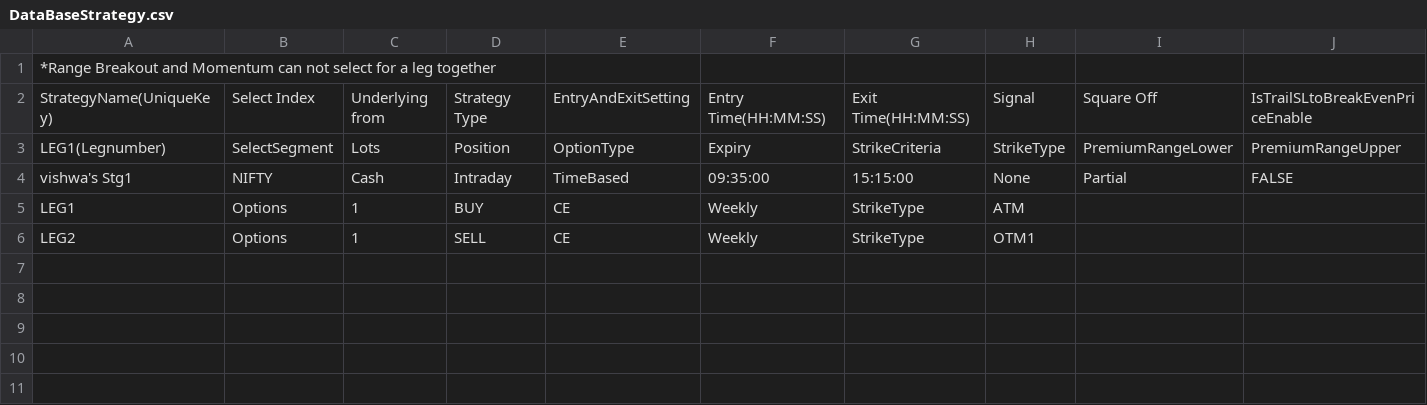
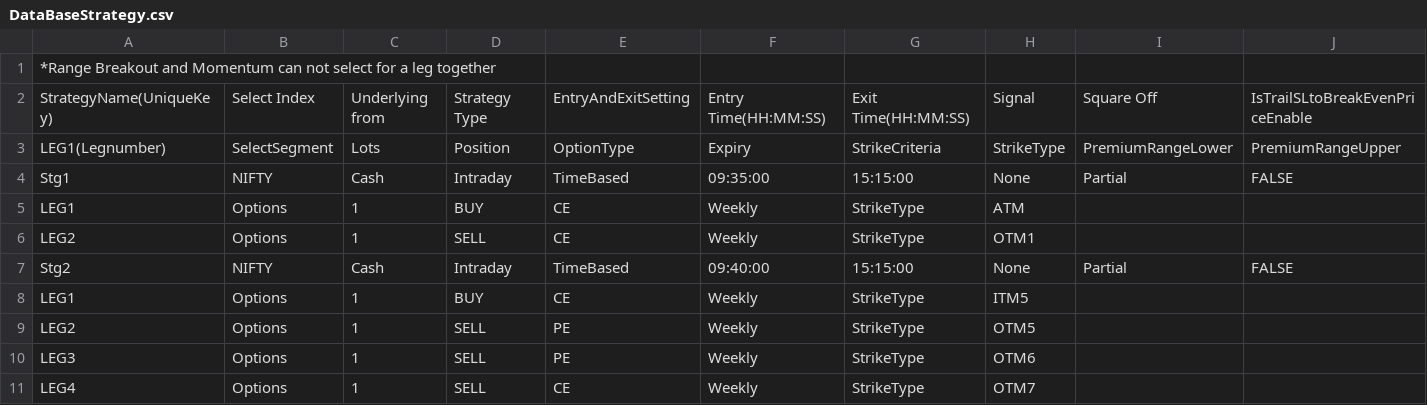
Before and after one commit to VishwaIKM/AlgoTerminal_Solution, a CSV file: UnitTest_Resources/DataBaseStrategy.csv, drawn as a sheet; only a part is shown; rows hold the shown columns only; the diff names each change by its address in the sheet, - before the commit and + after, or states it on an @@ line.

Commit message:
GUI DataGridView binding and design Update

```diff
--- a/UnitTest_Resources/DataBaseStrategy.csv
+++ b/UnitTest_Resources/DataBaseStrategy.csv
-A4: vishwa's Stg1
+A4: Stg1
+row 7: Stg2 | NIFTY | Cash | Intraday | TimeBased | 09:40:00 | 15:15:00 | None | Partial | FALSE
+row 8: LEG1 | Options | 1 | BUY | CE | Weekly | StrikeType | ITM5
+row 9: LEG2 | Options | 1 | SELL | PE | Weekly | StrikeType | OTM5
+row 10: LEG3 | Options | 1 | SELL | PE | Weekly | StrikeType | OTM6
+row 11: LEG4 | Options | 1 | SELL | CE | Weekly | StrikeType | OTM7
```
Also changed, not shown: 11 other files.
